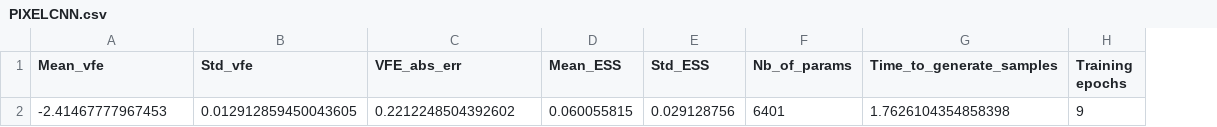
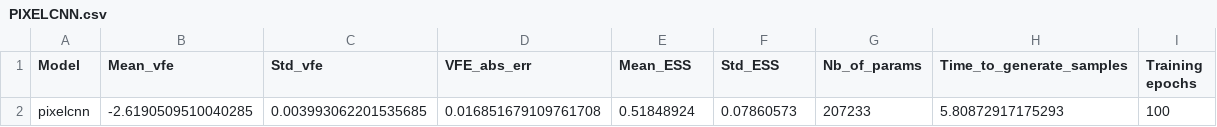
Before and after one commit to jan-szydlowski/Benchmarking-Autoregressive-Generative-Models, a CSV file: results/tables/PIXELCNN.csv, drawn as a sheet; removed rows and columns are numbered as before the commit, all else as after; the diff names each change by its address in the sheet, - before the commit and + after, or states it on an @@ line.

```diff
--- a/results/tables/PIXELCNN.csv
+++ b/results/tables/PIXELCNN.csv
+column A (Model), empty
-row 2: -2.41467777967453 | 0.012912859450043605 | 0.2212248504392602 | 0.060055815 | 0.029128756 | 6401 | 1.7626104354858398 | 9
+row 2: pixelcnn | -2.6190509510040285 | 0.003993062201535685 | 0.016851679109761708 | 0.51848924 | 0.07860573 | 207233 | 5.80872917175293 | 100
```
Also changed, not shown: results/tables/LSTM.csv, results/tables/Transformer.csv, 24 other files.
